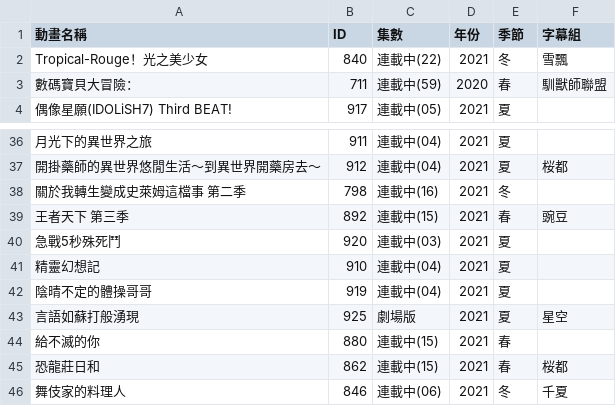
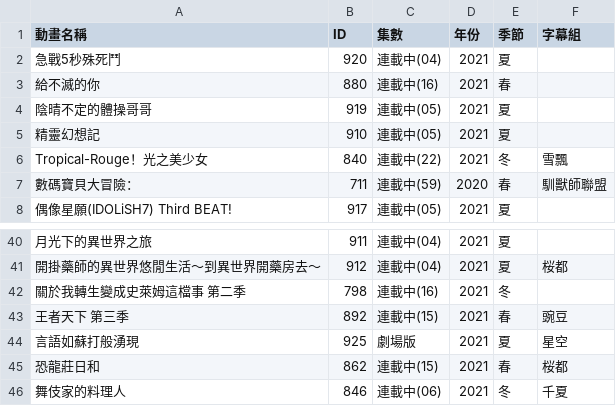
Before and after one commit to HeiTang/Anime1-Data, a CSV file: Anime1 List.csv, drawn as a sheet; only a part is shown, gaps mark what is left out; removed rows and columns are numbered as before the commit, all else as after; the diff names each change by its address in the sheet, - before the commit and + after, or states it on an @@ line.

Commit message:
Doc: Upgrade Anime1 List

```diff
--- a/Anime1 List.csv
+++ b/Anime1 List.csv
+row 2: 急戰5秒殊死鬥 | 920 | 連載中(04) | 2021 | 夏
+row 3: 給不滅的你 | 880 | 連載中(16) | 2021 | 春
+row 4: 陰晴不定的體操哥哥 | 919 | 連載中(05) | 2021 | 夏
+row 5: 精靈幻想記 | 910 | 連載中(05) | 2021 | 夏
-row 40: 急戰5秒殊死鬥 | 920 | 連載中(03) | 2021 | 夏
-row 41: 精靈幻想記 | 910 | 連載中(04) | 2021 | 夏
-row 42: 陰晴不定的體操哥哥 | 919 | 連載中(04) | 2021 | 夏
-row 44: 給不滅的你 | 880 | 連載中(15) | 2021 | 春
```
Also changed, not shown: 1 other file.
